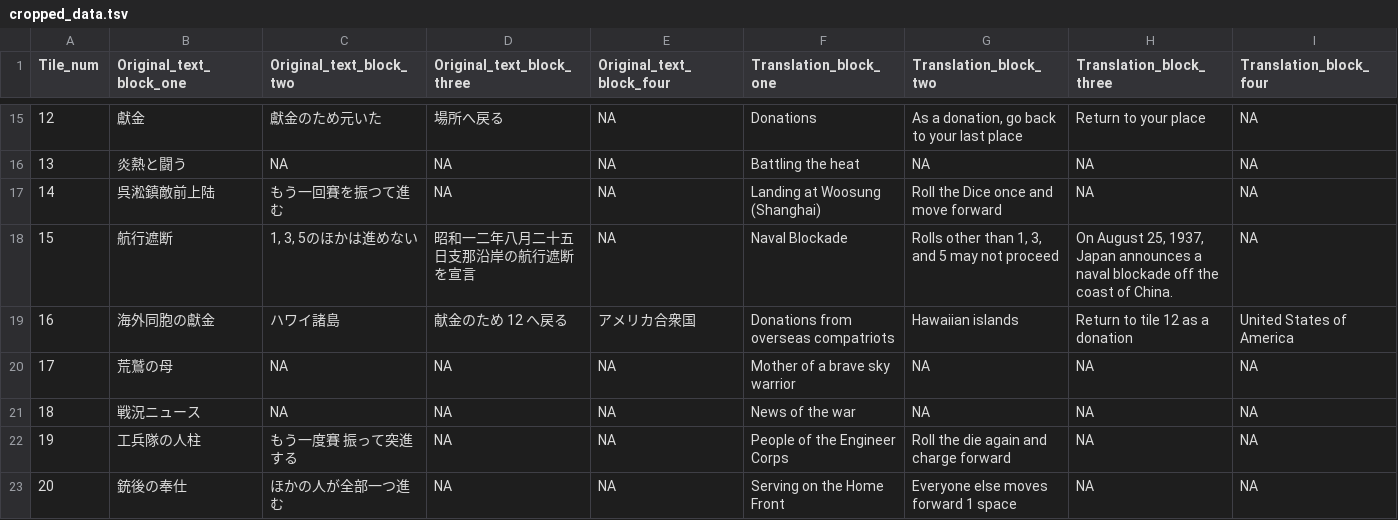
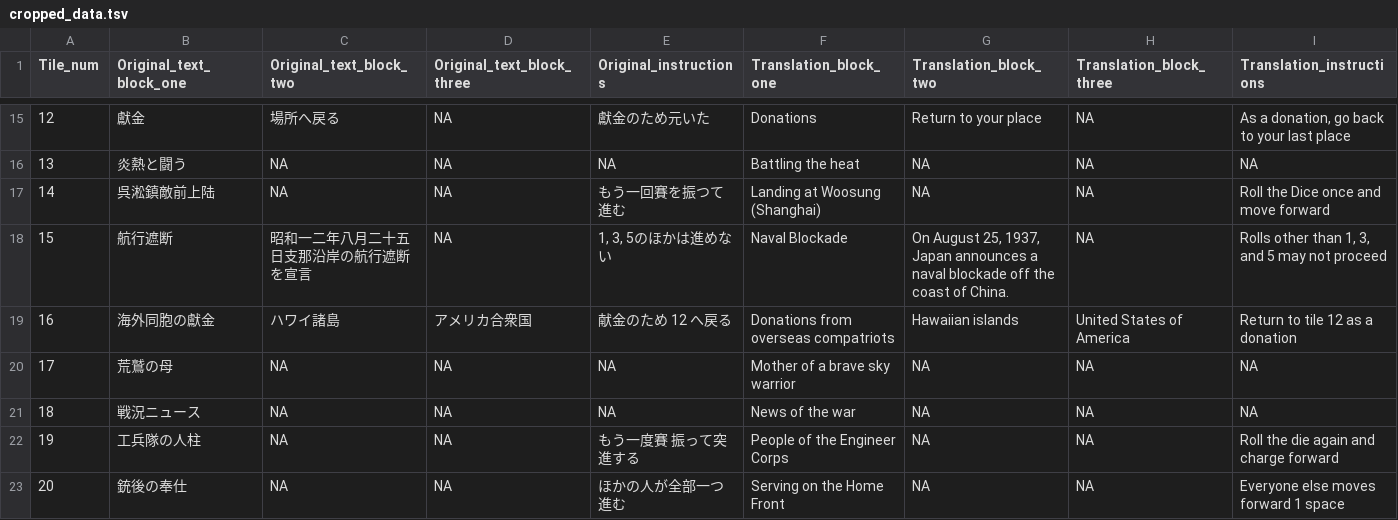
Before and after one commit to caseycharleston/Sugoroku, a TSV file: Assets/Resources/cropped_data.tsv, drawn as a sheet; only a part is shown, gaps mark what is left out; the diff covers the shown part only; the diff names each change by its address in the sheet, - before the commit and + after, or states it on an @@ line.

```diff
--- a/Assets/Resources/cropped_data.tsv
+++ b/Assets/Resources/cropped_data.tsv
-E1: Original_text_block_four
+E1: Original_instructions
-I1: Translation_block_four
+I1: Translation_instructions
-C15 (Original_text_block_two): 獻金のため元いた
+C15 (Original_text_block_two): 場所へ戻る
-D15 (Original_text_block_three): 場所へ戻る
+D15 (Original_text_block_three): NA
-E15 (Original_instructions): NA
+E15 (Original_instructions): 獻金のため元いた
-G15 (Translation_block_two): As a donation, go back to your last place
+G15 (Translation_block_two): Return to your place
-H15 (Translation_block_three): Return to your place
+H15 (Translation_block_three): NA
-I15 (Translation_instructions): NA
+I15 (Translation_instructions): As a donation, go back to your last place
-C17 (Original_text_block_two): もう一回賽を振つて進む
+C17 (Original_text_block_two): NA
-E17 (Original_instructions): NA
+E17 (Original_instructions): もう一回賽を振つて進む
-G17 (Translation_block_two): Roll the Dice once and move forward
+G17 (Translation_block_two): NA
-I17 (Translation_instructions): NA
+I17 (Translation_instructions): Roll the Dice once and move forward
-C18 (Original_text_block_two): 1, 3, 5のほかは進めない
+C18 (Original_text_block_two): 昭和一二年八月二十五日支那沿岸の航行遮断を宣言
-D18 (Original_text_block_three): 昭和一二年八月二十五日支那沿岸の航行遮断を宣言
+D18 (Original_text_block_three): NA
-E18 (Original_instructions): NA
+E18 (Original_instructions): 1, 3, 5のほかは進めない
-G18 (Translation_block_two): Rolls other than 1, 3, and 5 may not proceed
+G18 (Translation_block_two): On August 25, 1937, Japan announces a naval blockade off the coast of China.
-H18 (Translation_block_three): On August 25, 1937, Japan announces a naval blockade off the coast of China.
+H18 (Translation_block_three): NA
-I18 (Translation_instructions): NA
+I18 (Translation_instructions): Rolls other than 1, 3, and 5 may not proceed
-D19 (Original_text_block_three): 献金のため 12 へ戻る
+D19 (Original_text_block_three): アメリカ合衆国
-E19 (Original_instructions): アメリカ合衆国
+E19 (Original_instructions): 献金のため 12 へ戻る
-H19 (Translation_block_three): Return to tile 12 as a donation
+H19 (Translation_block_three): United States of America
-I19 (Translation_instructions): United States of America
+I19 (Translation_instructions): Return to tile 12 as a donation
-C22 (Original_text_block_two): もう一度賽 振って突進する
+C22 (Original_text_block_two): NA
-E22 (Original_instructions): NA
+E22 (Original_instructions): もう一度賽 振って突進する
-G22 (Translation_block_two): Roll the die again and charge forward
+G22 (Translation_block_two): NA
-I22 (Translation_instructions): NA
+I22 (Translation_instructions): Roll the die again and charge forward
-C23 (Original_text_block_two): ほかの人が全部一つ進む
+C23 (Original_text_block_two): NA
-E23 (Original_instructions): NA
+E23 (Original_instructions): ほかの人が全部一つ進む
-G23 (Translation_block_two): Everyone else moves forward 1 space
+G23 (Translation_block_two): NA
-I23 (Translation_instructions): NA
+I23 (Translation_instructions): Everyone else moves forward 1 space
```
Also changed, not shown: 169 edited cells elsewhere in this file, 3 other files.
